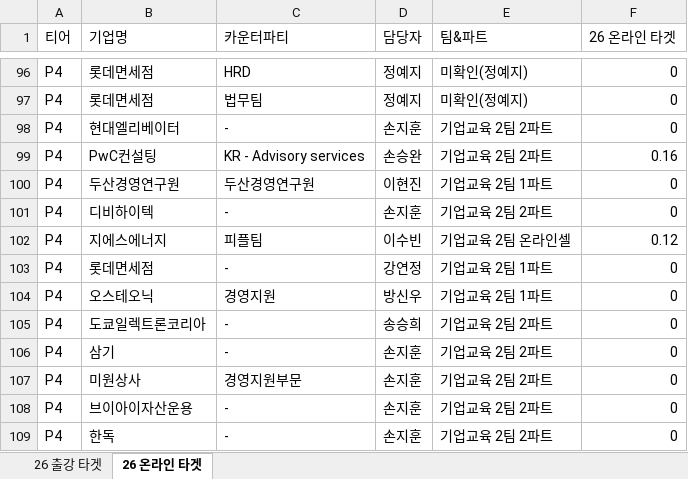
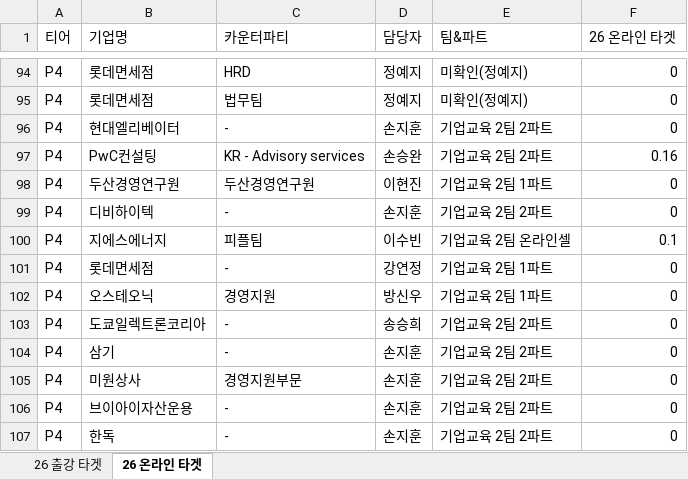
Before and after one commit to sabinanfranz/data_analysis_ai, an Excel workbook: dashboard/server/resources/counterparty_targets_2026.xlsx, sheet 26 온라인 타겟, drawn as a sheet; only a part is shown, gaps mark what is left out; values as stored, in another font and other column widths than the file's, no borders; addresses are those after the commit; the diff covers the shown part only; the diff names each change by its address in the sheet, - before the commit and + after, or states it on an @@ line.

```diff
--- a/dashboard/server/resources/counterparty_targets_2026.xlsx (sheet 26 온라인 타겟)
+++ b/dashboard/server/resources/counterparty_targets_2026.xlsx (sheet 26 온라인 타겟)
-F100 (26 온라인 타겟): 0.12
+F100 (26 온라인 타겟): 0.1
```
Also changed, not shown: 2 removed rows and 16 edited cells elsewhere in this sheet, sheet 26 출강 타겟.
